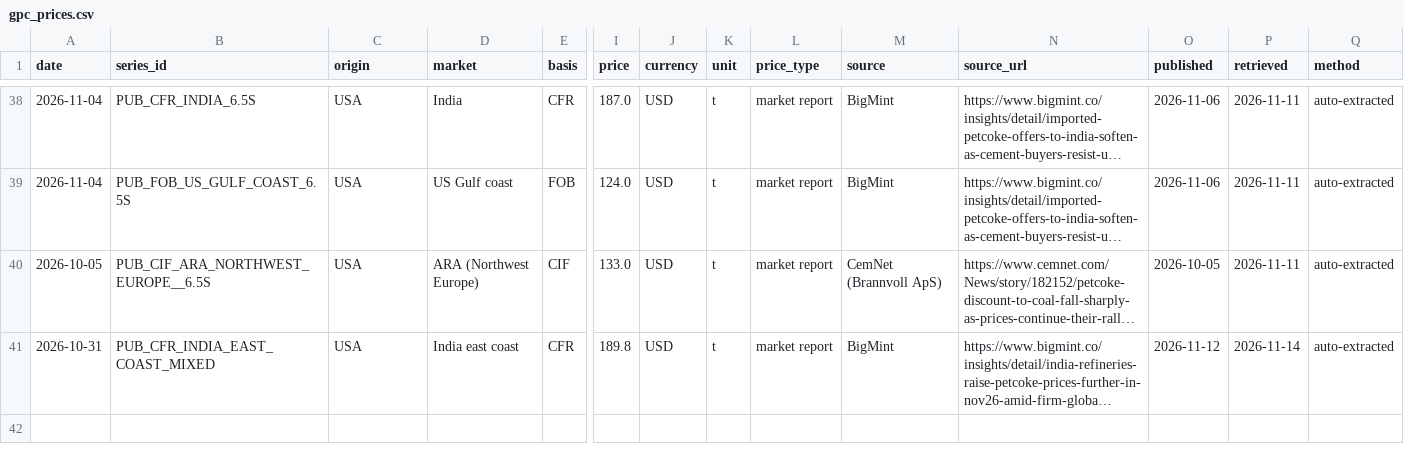
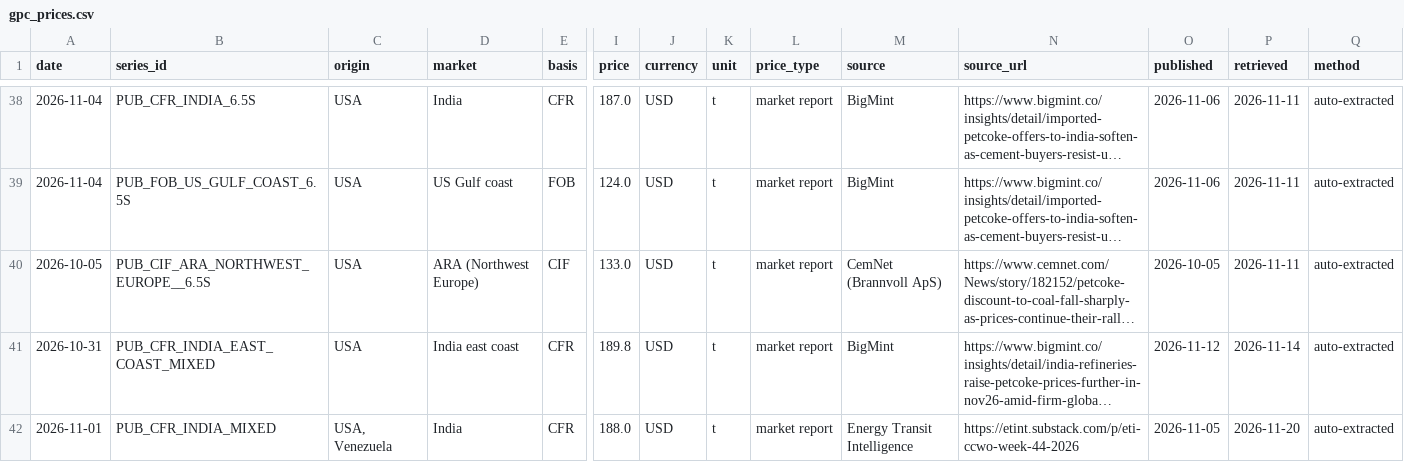
Before and after one commit to bess129/petcoke-forecaster, a CSV file: data/gpc_prices.csv, drawn as a sheet; only a part is shown, gaps mark what is left out; long unchanged cells end in …; rows hold the shown columns only; the diff names each change by its address in the sheet, - before the commit and + after, or states it on an @@ line.

```diff
--- a/data/gpc_prices.csv
+++ b/data/gpc_prices.csv
+row 42: 2026-11-01 | PUB_CFR_INDIA_MIXED | USA, Venezuela | India | CFR | 188.0 | USD | t | market report | Energy Transit Intelligence | https://etint.substack.com/p/eti-ccwo-week-44-2026 | 2026-11-05 | 2026-11-20 | auto-extracted
```
Also changed, not shown: data/gold_cot.csv, data/gold_daily.csv, 6 other files.
